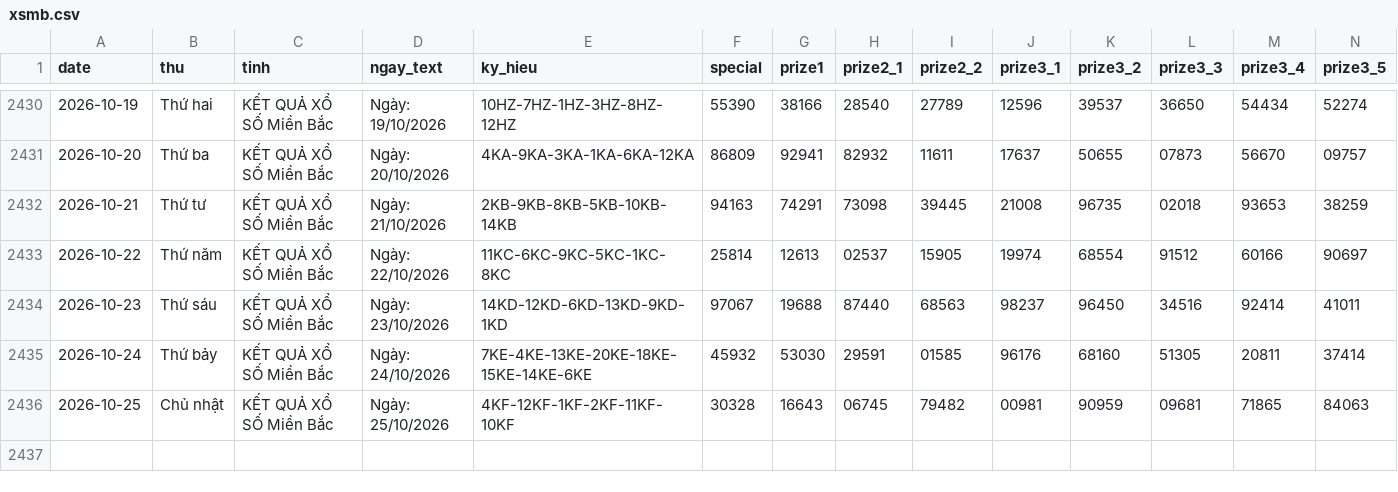
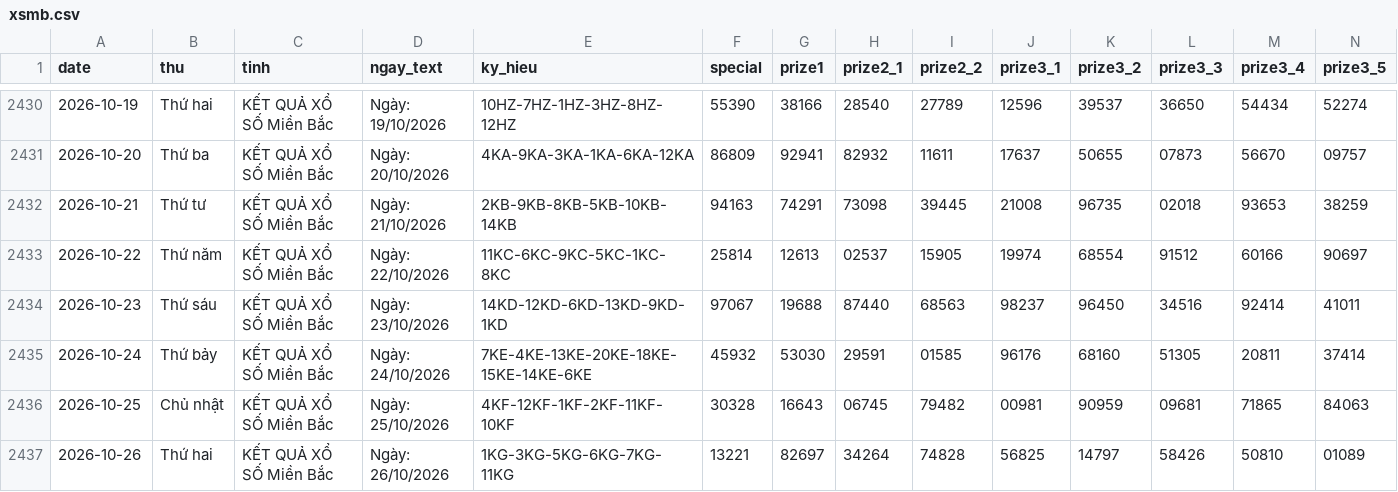
Before and after one commit to tuanseo5t-alt/xsmb-analysis, a CSV file: data/xsmb.csv, drawn as a sheet; only a part is shown, gaps mark what is left out; rows hold the shown columns only; the diff names each change by its address in the sheet, - before the commit and + after, or states it on an @@ line.

```diff
--- a/data/xsmb.csv
+++ b/data/xsmb.csv
+row 2437: 2026-10-26 | Thứ hai | KẾT QUẢ XỔ SỐ Miền Bắc | Ngày: 26/10/2026 | 1KG-3KG-5KG-6KG-7KG-11KG | 13221 | 82697 | 34264 | 74828 | 56825 | 14797 | 58426 | 50810 | 01089
```
Also changed, not shown: data/xsmb-2-digits.csv, data/xsmb-sparse.csv, 14 other files.
